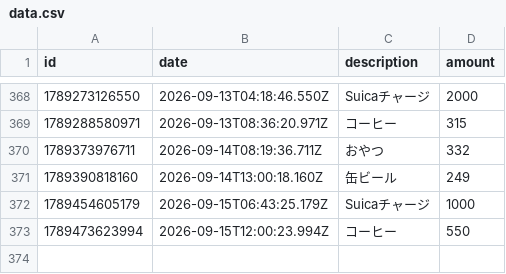
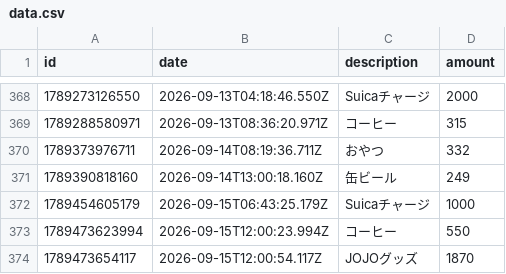
Before and after one commit to naoyamashita/expense-tracker, a CSV file: data.csv, drawn as a sheet; only a part is shown, gaps mark what is left out; the diff names each change by its address in the sheet, - before the commit and + after, or states it on an @@ line.

Commit message:
Update data.csv

```diff
--- a/data.csv
+++ b/data.csv
+row 374: 1789473654117 | 2026-09-15T12:00:54.117Z | JOJOグッズ | 1870
```
